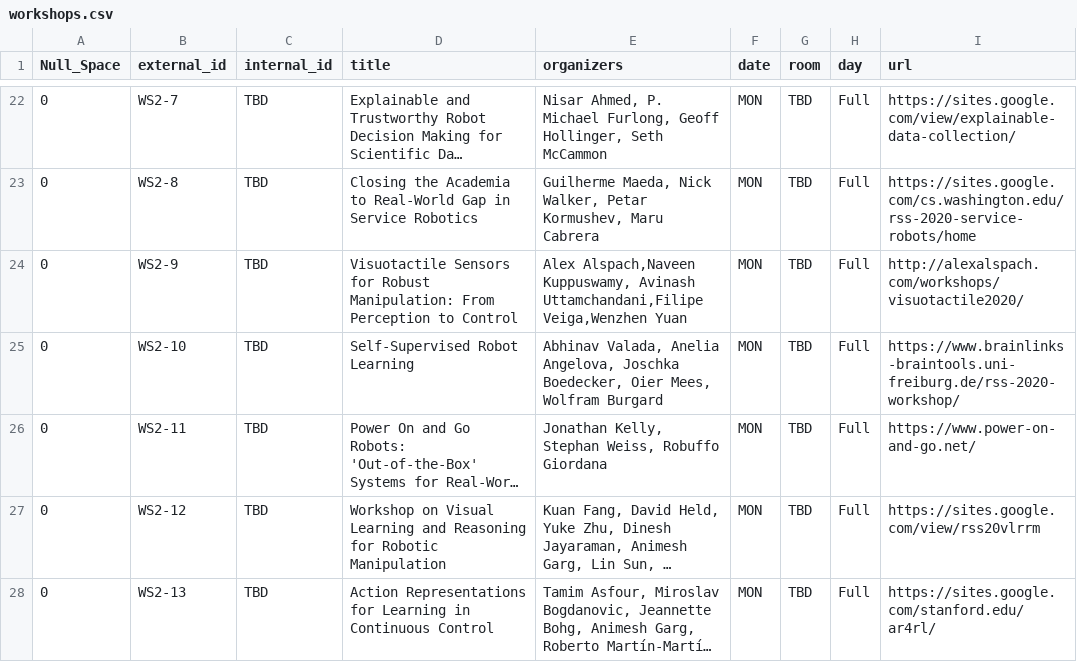
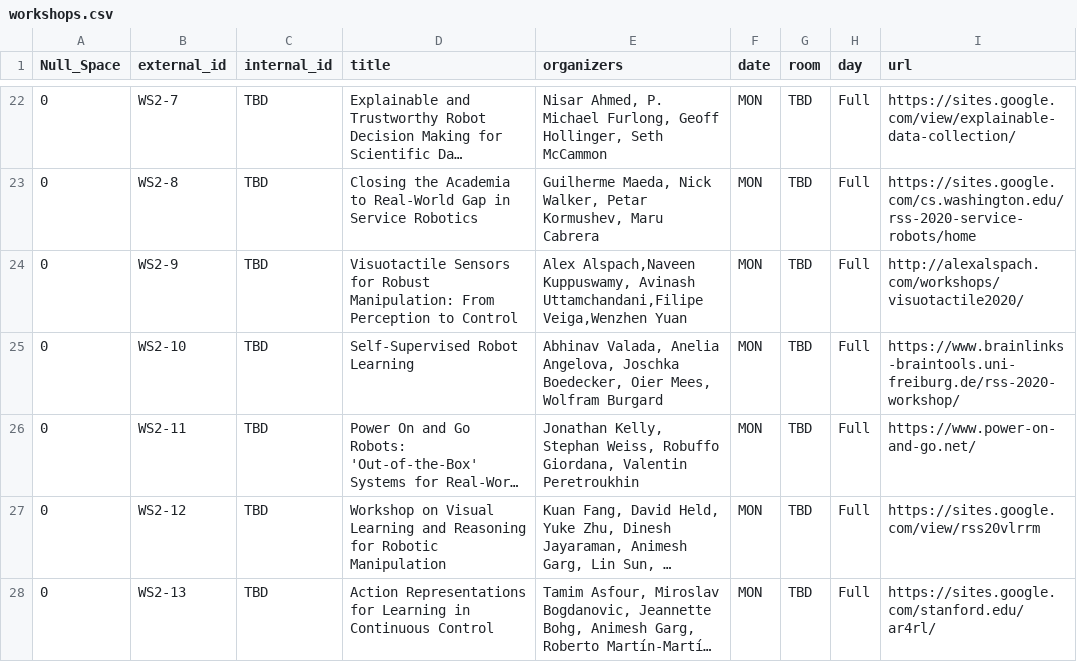
Before and after one commit to rss21www/rss2021, a CSV file: _data/workshops.csv, drawn as a sheet; only a part is shown, gaps mark what is left out; long unchanged cells end in …; the diff names each change by its address in the sheet, - before the commit and + after, or states it on an @@ line.

Commit message:
Updated WS-11 Organizer list

```diff
--- a/_data/workshops.csv
+++ b/_data/workshops.csv
-E26 (organizers): …Weiss, Robuffo Giordana
+E26 (organizers): …Weiss, Robuffo Giordana, Valentin Peretroukhin
```
